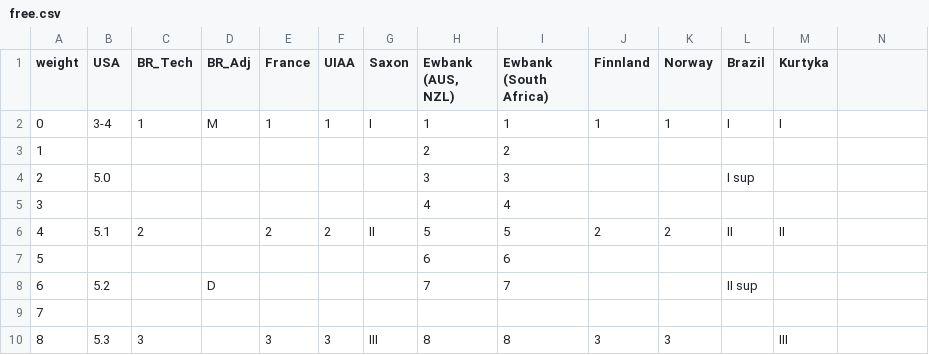
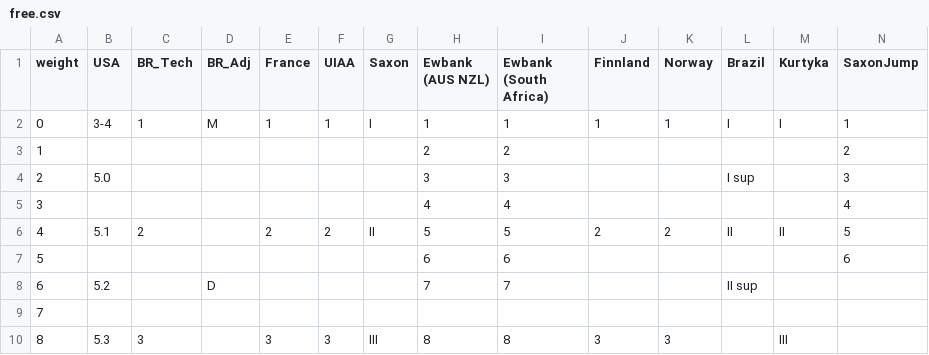
Before and after one commit to keilWolf/OpenClimbingDB, a CSV file: data/general_gradings/free.csv, drawn as a sheet; only a part is shown; the diff names each change by its address in the sheet, - before the commit and + after, or states it on an @@ line.

Commit message:
feat: update base data
- add saxony jumping
- add technical climbing styles
- update csv 2 fixture script
- update fixtures

```diff
--- a/data/general_gradings/free.csv
+++ b/data/general_gradings/free.csv
-H1: Ewbank (AUS, NZL)
+H1: Ewbank (AUS NZL)
-N1: (empty)
+N1: SaxonJump
-N2 (SaxonJump): (empty)
+N2 (SaxonJump): 1
-N3 (SaxonJump): (empty)
+N3 (SaxonJump): 2
-N4 (SaxonJump): (empty)
+N4 (SaxonJump): 3
-N5 (SaxonJump): (empty)
+N5 (SaxonJump): 4
-N6 (SaxonJump): (empty)
+N6 (SaxonJump): 5
-N7 (SaxonJump): (empty)
+N7 (SaxonJump): 6
```
Also changed, not shown: 6 other files.
